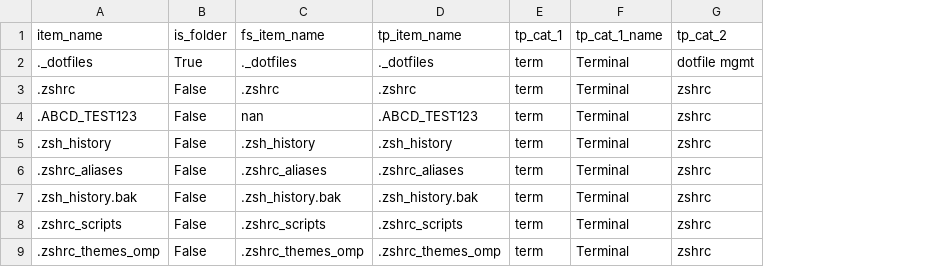
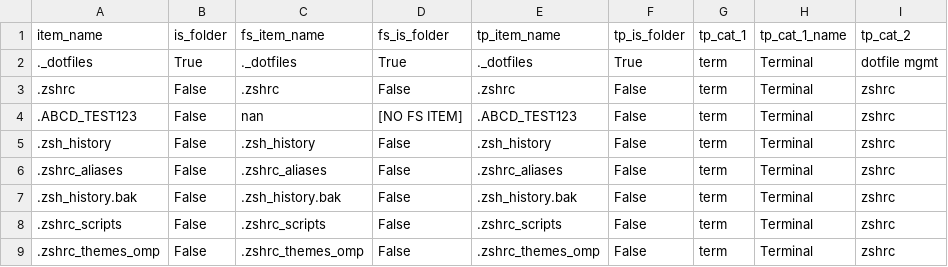
Before and after one commit to manufac-tech/mac-dotfile-inventory-script01, a CSV file: _dotfiles_report.csv, drawn as a sheet; only a part is shown; the diff names each change by its address in the sheet, - before the commit and + after, or states it on an @@ line.

```diff
--- a/_dotfiles_report.csv
+++ b/_dotfiles_report.csv
+column D (fs_is_folder), rows 2-9: True | False | [NO FS ITEM] | False | False | False | False | False
+column F (tp_is_folder), rows 2-9: True | False | False | False | False | False | False | False
```
Also changed, not shown: 3 other files.
